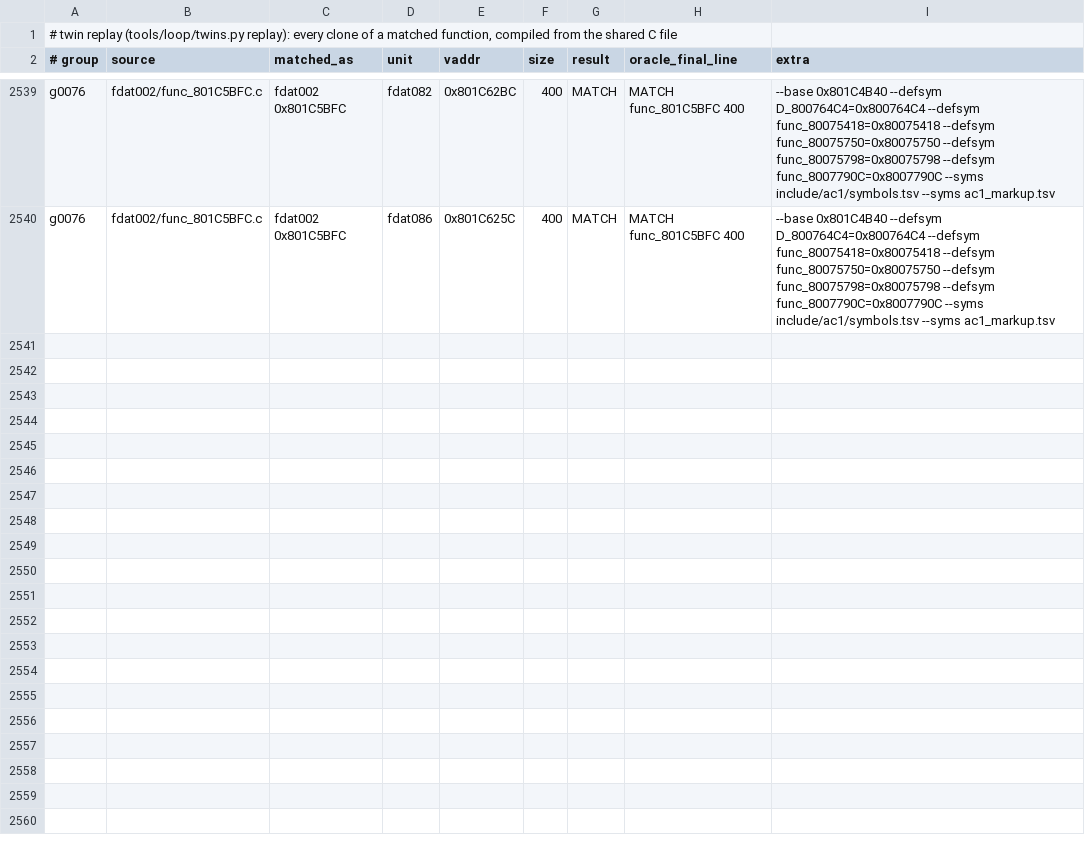
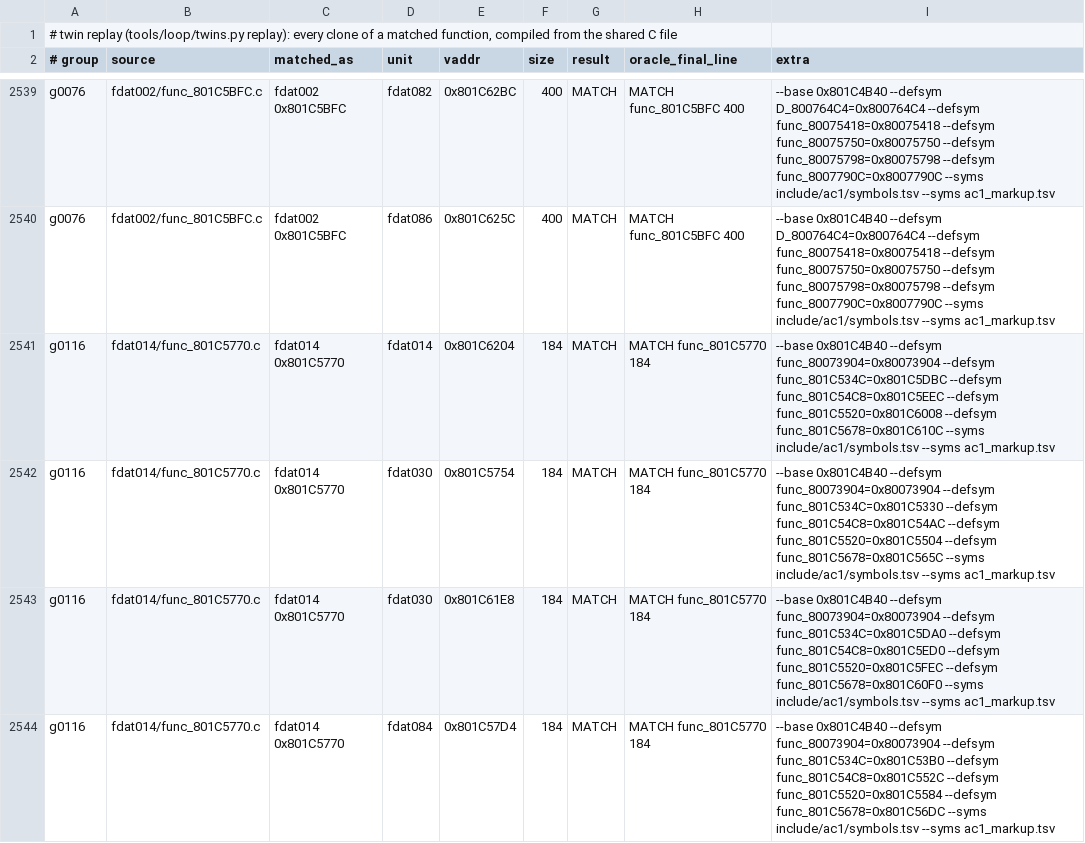
Before and after one commit to byroweb/AC1_RE, a TSV file: re/match/twin_replay.tsv, drawn as a sheet; only a part is shown, gaps mark what is left out; the diff names each change by its address in the sheet, - before the commit and + after, or states it on an @@ line.

```diff
--- a/re/match/twin_replay.tsv
+++ b/re/match/twin_replay.tsv
+row 2541: g0116 | fdat014/func_801C5770.c | fdat014 0x801C5770 | fdat014 | 0x801C6204 | 184 | MATCH | MATCH func_801C5770 184 | --base 0x801C4B40 --defsym func_80073904=0x80073904 --defsym func_801C534C=0x801C5DBC --defsym func_801C54C8=0x801C5EEC --defsym func_801C5520=0x801C6008 --defsym func_801C5678=0x801C610C --syms include/ac1/symbols.tsv --syms ac1_markup.tsv
+row 2542: g0116 | fdat014/func_801C5770.c | fdat014 0x801C5770 | fdat030 | 0x801C5754 | 184 | MATCH | MATCH func_801C5770 184 | --base 0x801C4B40 --defsym func_80073904=0x80073904 --defsym func_801C534C=0x801C5330 --defsym func_801C54C8=0x801C54AC --defsym func_801C5520=0x801C5504 --defsym func_801C5678=0x801C565C --syms include/ac1/symbols.tsv --syms ac1_markup.tsv
+row 2543: g0116 | fdat014/func_801C5770.c | fdat014 0x801C5770 | fdat030 | 0x801C61E8 | 184 | MATCH | MATCH func_801C5770 184 | --base 0x801C4B40 --defsym func_80073904=0x80073904 --defsym func_801C534C=0x801C5DA0 --defsym func_801C54C8=0x801C5ED0 --defsym func_801C5520=0x801C5FEC --defsym func_801C5678=0x801C60F0 --syms include/ac1/symbols.tsv --syms ac1_markup.tsv
+row 2544: g0116 | fdat014/func_801C5770.c | fdat014 0x801C5770 | fdat084 | 0x801C57D4 | 184 | MATCH | MATCH func_801C5770 184 | --base 0x801C4B40 --defsym func_80073904=0x80073904 --defsym func_801C534C=0x801C53B0 --defsym func_801C54C8=0x801C552C --defsym func_801C5520=0x801C5584 --defsym func_801C5678=0x801C56DC --syms include/ac1/symbols.tsv --syms ac1_markup.tsv
```
Also changed, not shown: re/match/manifest.tsv, tools/loop/ledger.tsv, 1 other file.
